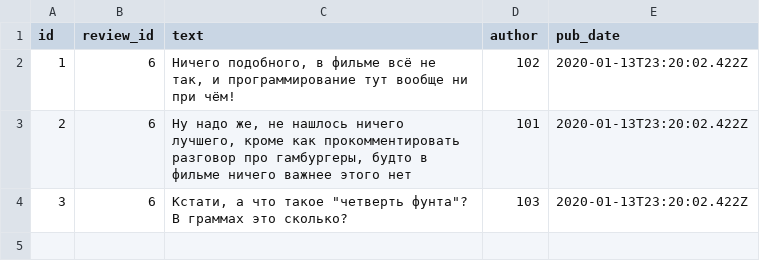
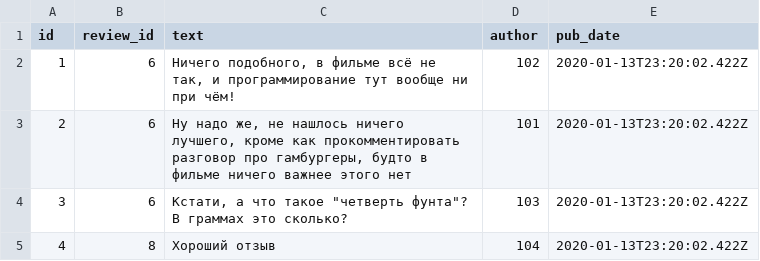
Before and after one commit to kotbarbarossa/api_yamdb, a CSV file: api_yamdb/static/data/comments.csv, drawn as a sheet.

```diff
--- a/api_yamdb/static/data/comments.csv
+++ b/api_yamdb/static/data/comments.csv
@@ -4 +4,2 @@ id,review_id,text,author,pub_date
 3,6,"Кстати, а что такое ""четверть фунта""? В граммах это сколько?",103,2020-01-13T23:20:02.422Z
+4,8,"Хороший отзыв",104,2020-01-13T23:20:02.422Z
```
Also changed, not shown: 2 other files.
